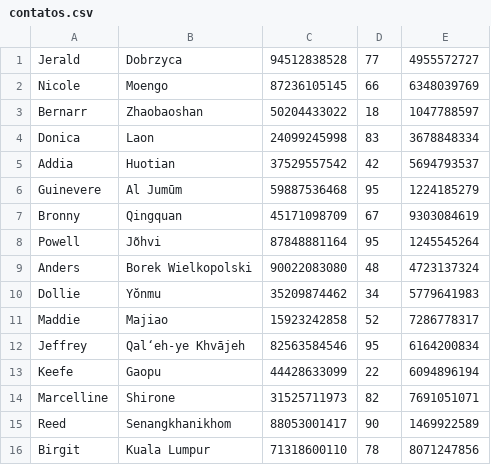
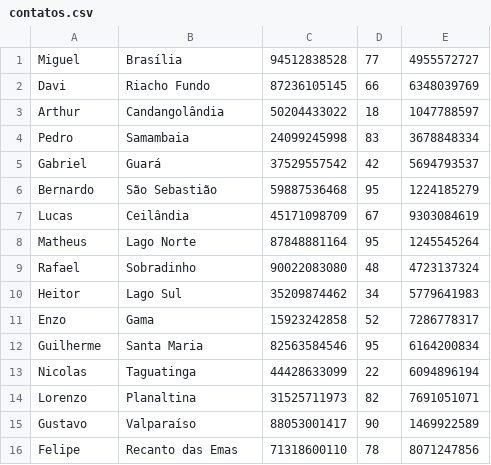
Before and after one commit to EDAII/Lista3_AndreGoretti_IanRocha, a CSV file: contatos.csv, drawn as a sheet; only a part is shown; the diff covers the shown part only.

```diff
--- a/contatos.csv
+++ b/contatos.csv
@@ -1,16 +1,16 @@
-Jerald,Dobrzyca,94512838528,77,4955572727
-Nicole,Moengo,87236105145,66,6348039769
-Bernarr,Zhaobaoshan,50204433022,18,1047788597
-Donica,Laon,24099245998,83,3678848334
-Addia,Huotian,37529557542,42,5694793537
-Guinevere,Al Jumūm,59887536468,95,1224185279
-Bronny,Qingquan,45171098709,67,9303084619
-Powell,Jõhvi,87848881164,95,1245545264
-Anders,Borek Wielkopolski,90022083080,48,4723137324
-Dollie,Yŏnmu,35209874462,34,5779641983
-Maddie,Majiao,15923242858,52,7286778317
-Jeffrey,Qal‘eh-ye Khvājeh,82563584546,95,6164200834
-Keefe,Gaopu,44428633099,22,6094896194
-Marcelline,Shirone,31525711973,82,7691051071
-Reed,Senangkhanikhom,88053001417,90,1469922589
-Birgit,Kuala Lumpur,71318600110,78,8071247856
+Miguel,Brasília,94512838528,77,4955572727
+Davi,Riacho Fundo,87236105145,66,6348039769
+Arthur,Candangolândia,50204433022,18,1047788597
+Pedro,Samambaia,24099245998,83,3678848334
+Gabriel,Guará,37529557542,42,5694793537
+Bernardo,São Sebastião,59887536468,95,1224185279
+Lucas,Ceilândia,45171098709,67,9303084619
+Matheus,Lago Norte,87848881164,95,1245545264
+Rafael,Sobradinho,90022083080,48,4723137324
+Heitor,Lago Sul,35209874462,34,5779641983
+Enzo,Gama,15923242858,52,7286778317
+Guilherme,Santa Maria,82563584546,95,6164200834
+Nicolas,Taguatinga,44428633099,22,6094896194
+Lorenzo,Planaltina,31525711973,82,7691051071
+Gustavo,Valparaíso,88053001417,90,1469922589
+Felipe,Recanto das Emas,71318600110,78,8071247856
```
Also changed, not shown: 168 edited cells elsewhere in this file, 1 other file.
